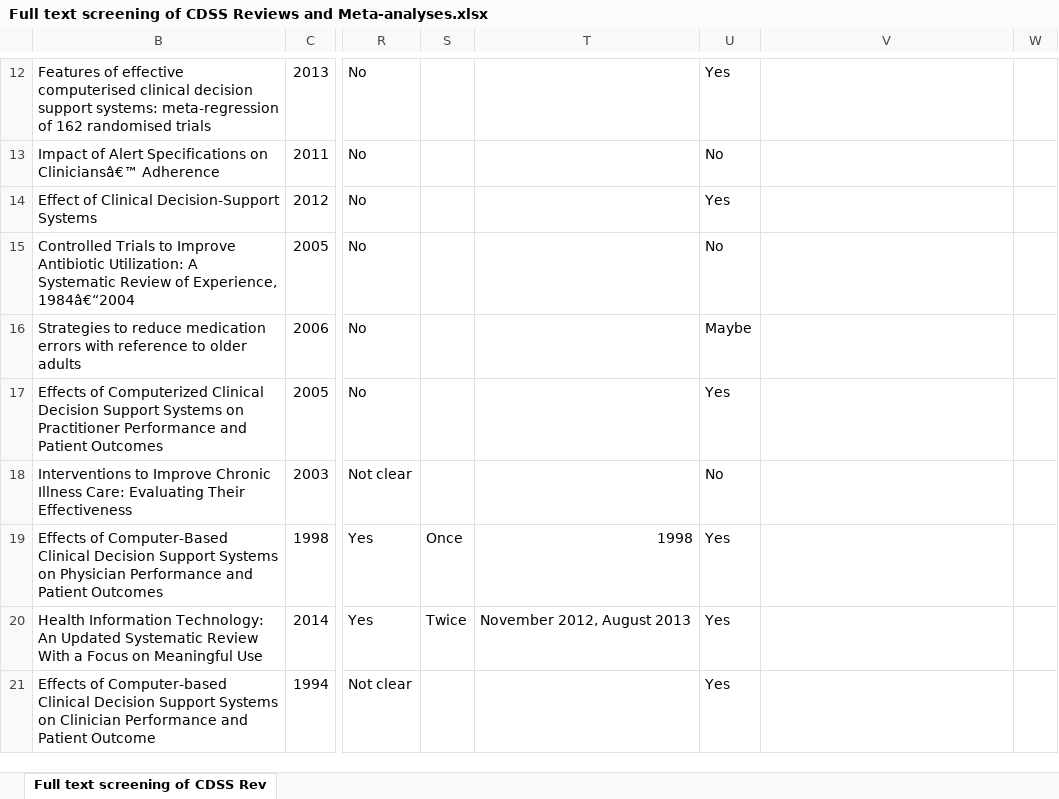
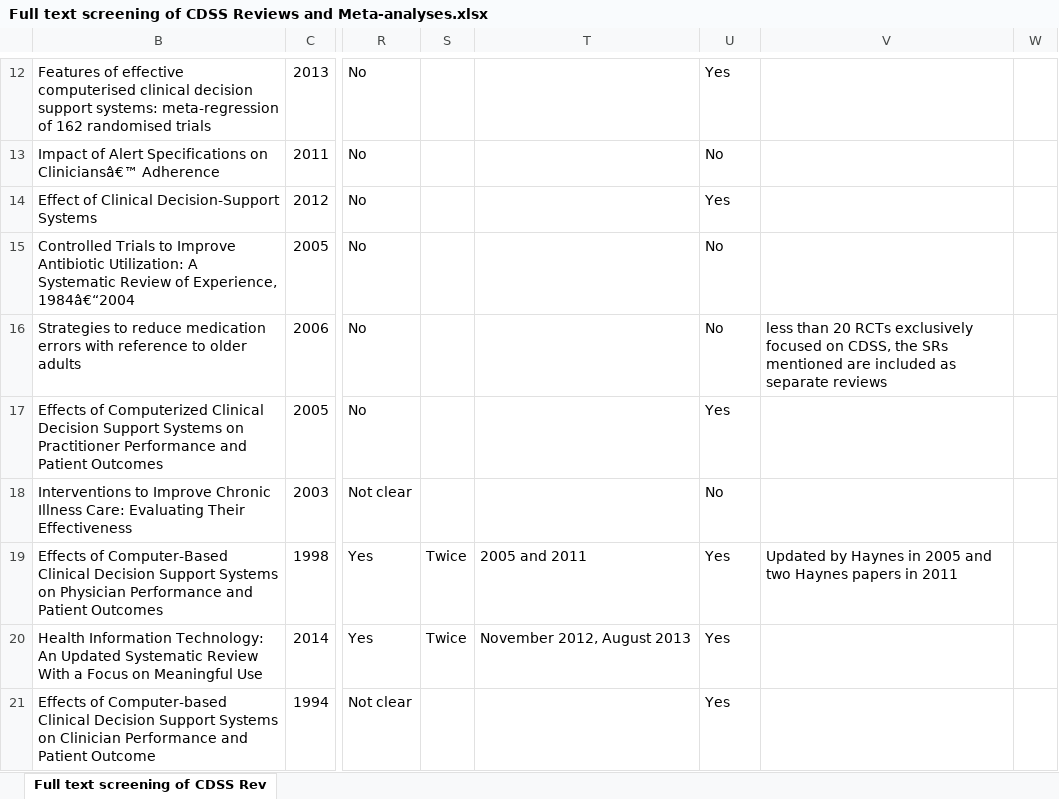
Before and after one commit to KeNdirangu/CDSS-systems, an Excel workbook: Full text screening of CDSS Reviews and Meta-analyses.xlsx, sheet Full text screening of CDSS Rev, drawn as a sheet; only a part is shown, gaps mark what is left out; values as stored, in another font and other column widths than the file's, no borders; the diff covers the shown part only; the diff names each change by its address in the sheet, - before the commit and + after, or states it on an @@ line.

```diff
--- a/Full text screening of CDSS Reviews and Meta-analyses.xlsx (sheet Full text screening of CDSS Rev)
+++ b/Full text screening of CDSS Reviews and Meta-analyses.xlsx (sheet Full text screening of CDSS Rev)
-U16: Maybe
+U16: No
-V16: (empty)
+V16: less than 20 RCTs exclusively focused on CDSS, the SRs mentioned are included as separate reviews
-S19: Once
+S19: Twice
-T19: 1998
+T19: 2005 and 2011
-V19: (empty)
+V19: Updated by Haynes in 2005 and two Haynes papers in 2011
```
Also changed, not shown: 11 edited cells and cell formats elsewhere in this sheet, 2 other files.
